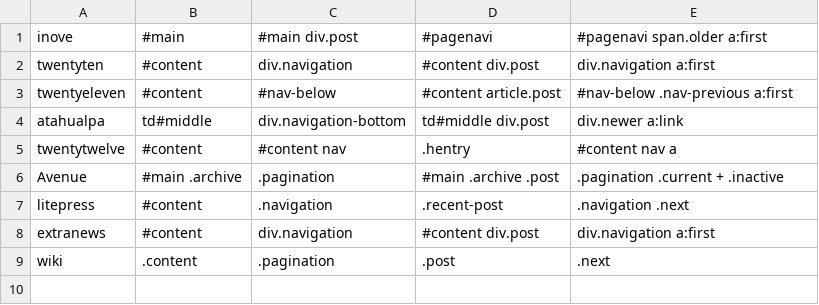
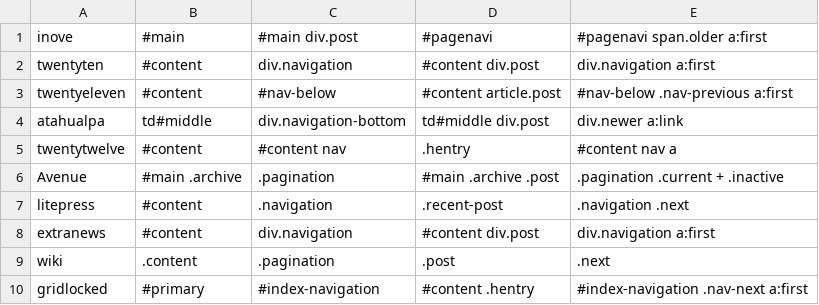
Before and after one commit to benbalter/Infinite-Scroll, a CSV file: presets.csv, drawn as a sheet.

Commit message:
add gridlocked selectors

```diff
--- a/presets.csv
+++ b/presets.csv
@@ -9 +9,2 @@ extranews,#content,div.navigation,"#content div.post","div.navigation a:first"
 wiki,.content,.pagination,.post,.next
+gridlocked,#primary,#index-navigation,"#content .hentry","#index-navigation .nav-next a:first"
```
